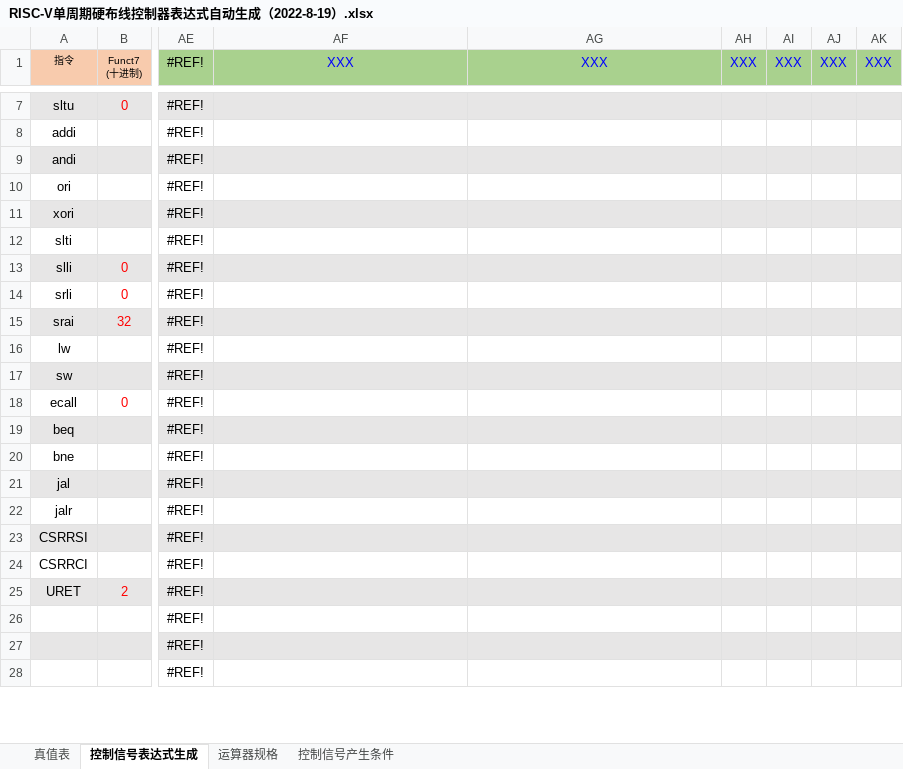
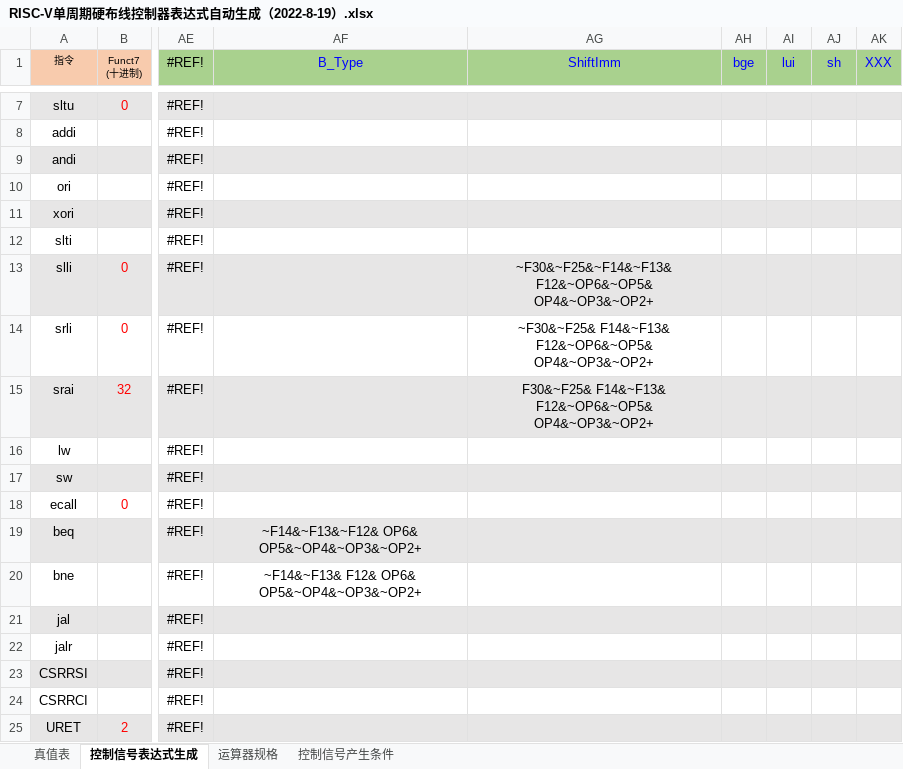
Before and after one commit to uniqueFranky/cpu21-riscv, an Excel workbook: RISC-V单周期硬布线控制器表达式自动生成（2022-8-19）.xlsx, sheet 控制信号表达式生成, drawn as a sheet; only a part is shown, gaps mark what is left out; the shorter side is filled out with more unchanged rows; values as stored, in another font and other column widths than the file's, no borders; charts and pictures and conditional formats not drawn; the diff covers the shown part only; the diff names each change by its address in the sheet, - before the commit and + after, or states it on an @@ line.

Commit message:
CCAB
3662
SRA shift right arithmetic
LUI load upper immediate (imm<<12 -> rd)
SH store half
BGE branch greater or equal

```diff
--- a/RISC-V单周期硬布线控制器表达式自动生成（2022-8-19）.xlsx (sheet 控制信号表达式生成)
+++ b/RISC-V单周期硬布线控制器表达式自动生成（2022-8-19）.xlsx (sheet 控制信号表达式生成)
-AF1: XXX
+AF1: B_Type
-AG1: XXX
+AG1: ShiftImm
-AH1: XXX
+AH1: bge
-AI1: XXX
+AI1: lui
-AJ1: XXX
+AJ1: sh
-AG13 (ShiftImm): (empty)
+AG13 (ShiftImm): ~F30&~F25&~F14&~F13& F12&~OP6&~OP5& OP4&~OP3&~OP2+
-AG14 (ShiftImm): (empty)
+AG14 (ShiftImm): ~F30&~F25& F14&~F13& F12&~OP6&~OP5& OP4&~OP3&~OP2+
-AG15 (ShiftImm): (empty)
+AG15 (ShiftImm): F30&~F25& F14&~F13& F12&~OP6&~OP5& OP4&~OP3&~OP2+
-AF19 (B_Type): (empty)
+AF19 (B_Type): ~F14&~F13&~F12& OP6& OP5&~OP4&~OP3&~OP2+
-AF20 (B_Type): (empty)
+AF20 (B_Type): ~F14&~F13& F12& OP6& OP5&~OP4&~OP3&~OP2+
```
Also changed, not shown: 4 added rows, 4 removed rows and 24 edited cells elsewhere in this sheet, sheet 真值表, formulas that keep their value, hidden cells, 1 other file.
